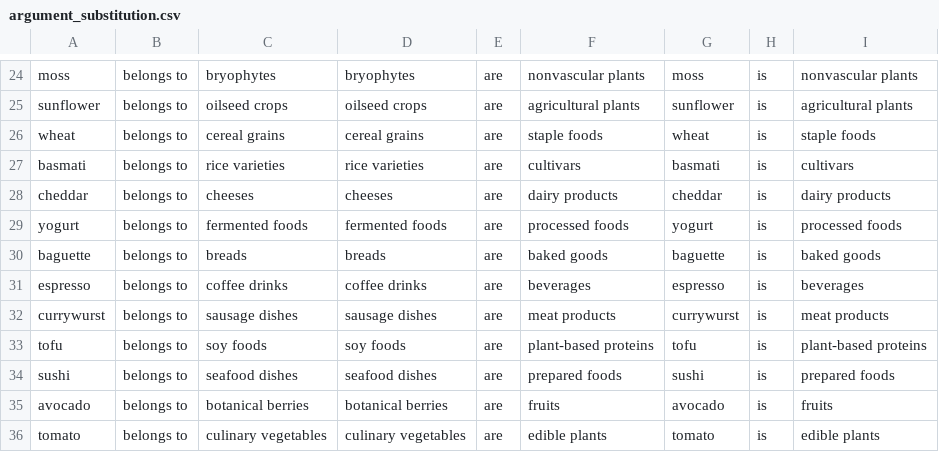
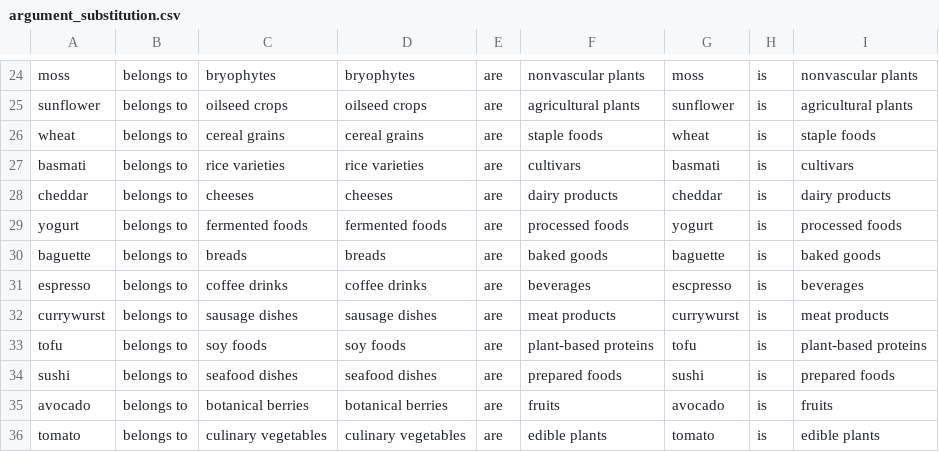
Before and after one commit to OscardeBarsy/Mechanistic-Interpretation-Material-Inference, a CSV file: mimi/data/examples_100/argument_substitution.csv, drawn as a sheet; only a part is shown, gaps mark what is left out; the diff covers the shown part only.

```diff
--- a/mimi/data/examples_100/argument_substitution.csv
+++ b/mimi/data/examples_100/argument_substitution.csv
@@ -30,3 +30,3 @@ yogurt,belongs to,fermented foods,fermented foods,are,processed foods,yogurt,is,
 baguette,belongs to,breads,breads,are,baked goods,baguette,is,baked goods
-espresso,belongs to,coffee drinks,coffee drinks,are,beverages,espresso,is,beverages
+espresso,belongs to,coffee drinks,coffee drinks,are,beverages,escpresso,is,beverages
 currywurst,belongs to,sausage dishes,sausage dishes,are,meat products,currywurst,is,meat products
```
Also changed, not shown: 2 added rows, 2 removed rows and 24 edited cells elsewhere in this file, 7 other files.
